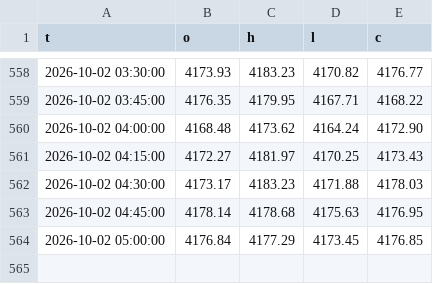
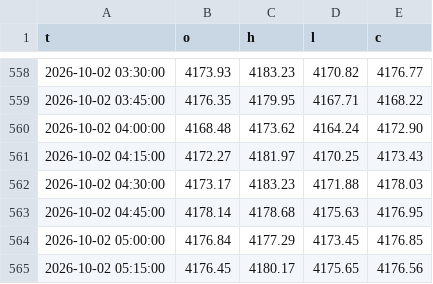
Before and after one commit to kureha722-arch/Signal-Gold, a CSV file: bars.csv, drawn as a sheet; only a part is shown, gaps mark what is left out.

Commit message:
state

```diff
--- a/bars.csv
+++ b/bars.csv
@@ -564 +564,2 @@ t,o,h,l,c
 2026-10-02 05:00:00,4176.84,4177.29,4173.45,4176.85
+2026-10-02 05:15:00,4176.45,4180.17,4175.65,4176.56
```
